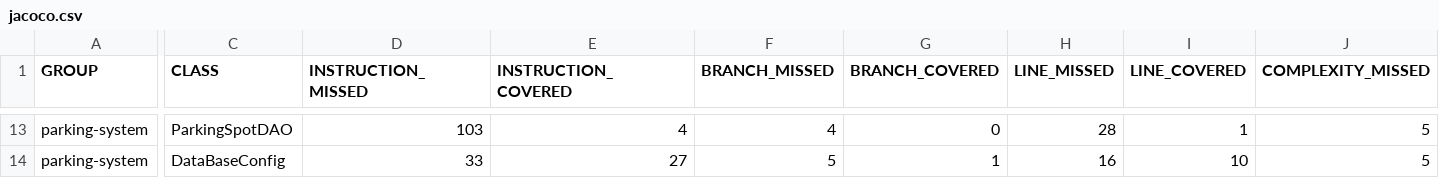
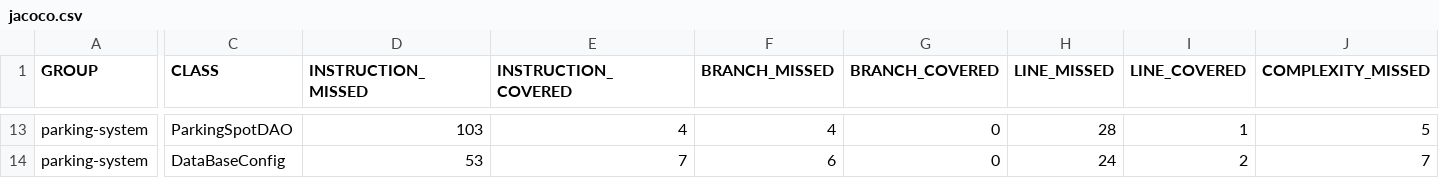
Before and after one commit to UsefullyUseless90/parkingsystem, a CSV file: target/site/jacoco/jacoco.csv, drawn as a sheet; only a part is shown, gaps mark what is left out; the diff covers the shown part only; the diff names each change by its address in the sheet, - before the commit and + after, or states it on an @@ line.

```diff
--- a/target/site/jacoco/jacoco.csv
+++ b/target/site/jacoco/jacoco.csv
-D14 (INSTRUCTION_MISSED): 33
+D14 (INSTRUCTION_MISSED): 53
-E14 (INSTRUCTION_COVERED): 27
+E14 (INSTRUCTION_COVERED): 7
-F14 (BRANCH_MISSED): 5
+F14 (BRANCH_MISSED): 6
-G14 (BRANCH_COVERED): 1
+G14 (BRANCH_COVERED): 0
-H14 (LINE_MISSED): 16
+H14 (LINE_MISSED): 24
-I14 (LINE_COVERED): 10
+I14 (LINE_COVERED): 2
-J14 (COMPLEXITY_MISSED): 5
+J14 (COMPLEXITY_MISSED): 7
```
Also changed, not shown: 34 edited cells elsewhere in this file, 46 other files.
